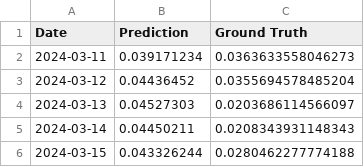
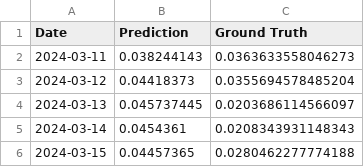
Before and after one commit to kimjuhwan1234/Volatility_Forecasting, a CSV file: Files/bi_LSTM_wti.csv, drawn as a sheet.

```diff
--- a/Files/bi_LSTM_wti.csv
+++ b/Files/bi_LSTM_wti.csv
@@ -1,6 +1,6 @@
 Date,Prediction,Ground Truth
-2024-03-11,0.039171234,0.0363633558046273
-2024-03-12,0.04436452,0.0355694578485204
-2024-03-13,0.04527303,0.0203686114566097
-2024-03-14,0.04450211,0.0208343931148343
-2024-03-15,0.043326244,0.0280462277774188
+2024-03-11,0.038244143,0.0363633558046273
+2024-03-12,0.04418373,0.0355694578485204
+2024-03-13,0.045737445,0.0203686114566097
+2024-03-14,0.0454361,0.0208343931148343
+2024-03-15,0.04457365,0.0280462277774188
```
Also changed, not shown: Files/bi_LSTM_bno.csv, 8 other files.
